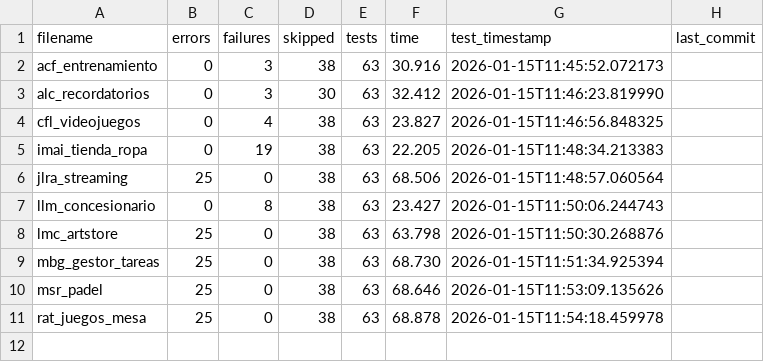
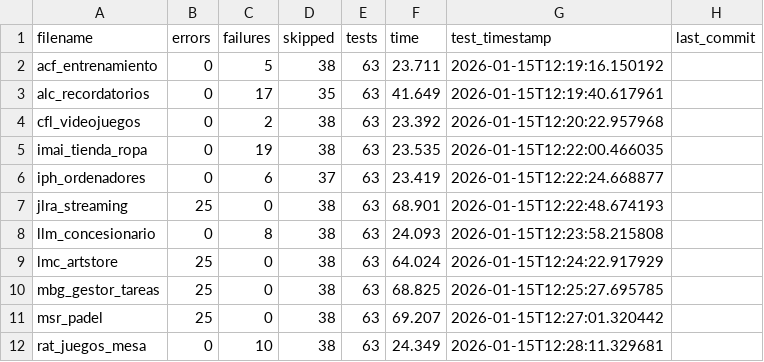
Before and after one commit to unpobrecitoalumno/SGE-odoo-tests, a CSV file: docs/A/resumen.csv, drawn as a sheet.

Commit message:
Tests from 172.31.24.143 on 20260115_121915

```diff
--- a/docs/A/resumen.csv
+++ b/docs/A/resumen.csv
@@ -1,11 +1,12 @@
 filename,errors,failures,skipped,tests,time,test_timestamp,last_commit
-"acf_entrenamiento","0","3","38","63","30.916","2026-01-15T11:45:52.072173",""
-"alc_recordatorios","0","3","30","63","32.412","2026-01-15T11:46:23.819990",""
-"cfl_videojuegos","0","4","38","63","23.827","2026-01-15T11:46:56.848325",""
-"imai_tienda_ropa","0","19","38","63","22.205","2026-01-15T11:48:34.213383",""
-"jlra_streaming","25","0","38","63","68.506","2026-01-15T11:48:57.060564",""
-"llm_concesionario","0","8","38","63","23.427","2026-01-15T11:50:06.244743",""
-"lmc_artstore","25","0","38","63","63.798","2026-01-15T11:50:30.268876",""
-"mbg_gestor_tareas","25","0","38","63","68.730","2026-01-15T11:51:34.925394",""
-"msr_padel","25","0","38","63","68.646","2026-01-15T11:53:09.135626",""
-"rat_juegos_mesa","25","0","38","63","68.878","2026-01-15T11:54:18.459978",""
+"acf_entrenamiento","0","5","38","63","23.711","2026-01-15T12:19:16.150192",""
+"alc_recordatorios","0","17","35","63","41.649","2026-01-15T12:19:40.617961",""
+"cfl_videojuegos","0","2","38","63","23.392","2026-01-15T12:20:22.957968",""
+"imai_tienda_ropa","0","19","38","63","23.535","2026-01-15T12:22:00.466035",""
+"iph_ordenadores","0","6","37","63","23.419","2026-01-15T12:22:24.668877",""
+"jlra_streaming","25","0","38","63","68.901","2026-01-15T12:22:48.674193",""
+"llm_concesionario","0","8","38","63","24.093","2026-01-15T12:23:58.215808",""
+"lmc_artstore","25","0","38","63","64.024","2026-01-15T12:24:22.917929",""
+"mbg_gestor_tareas","25","0","38","63","68.825","2026-01-15T12:25:27.695785",""
+"msr_padel","25","0","38","63","69.207","2026-01-15T12:27:01.320442",""
+"rat_juegos_mesa","0","10","38","63","24.349","2026-01-15T12:28:11.329681",""
```
Also changed, not shown: 24 other files.
